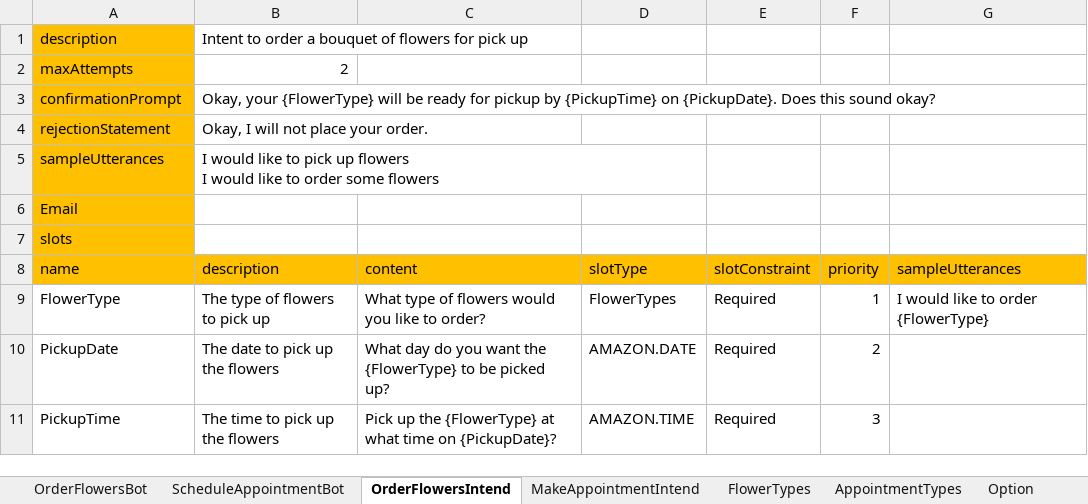
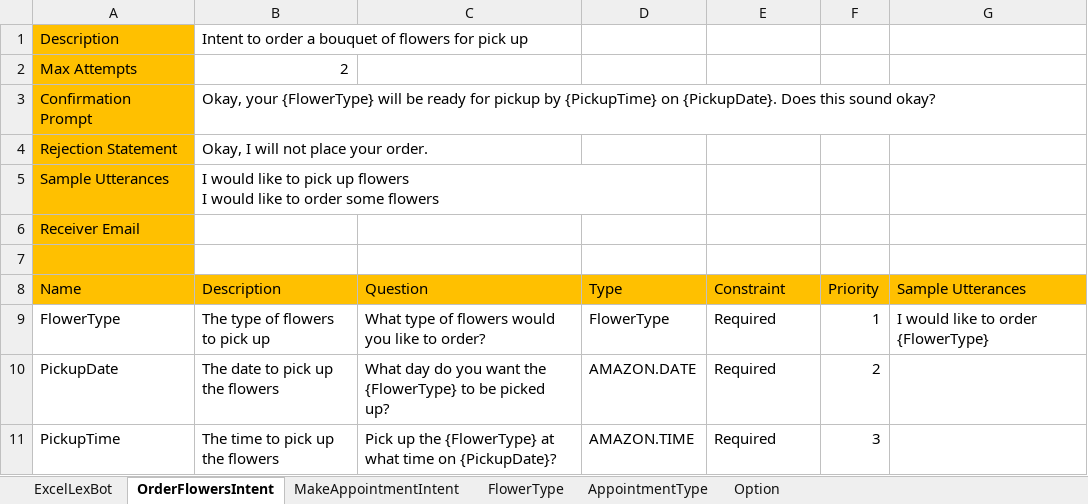
Before and after one commit to wongcyrus/ExcelLexBot, an Excel workbook: playground/ChatBot.xlsx, sheet OrderFlowersIntent, drawn as a sheet; values as stored, in another font and other column widths than the file's, no borders; removed rows and columns are numbered as before the commit, all else as after; the diff names each change by its address in the sheet, - before the commit and + after, or states it on an @@ line.

Commit message:
Rename Intend to Intent.

```diff
--- a/playground/ChatBot.xlsx (sheet OrderFlowersIntent)
+++ b/playground/ChatBot.xlsx (sheet OrderFlowersIntent)
-sheet tab: OrderFlowersBot
+sheet tab: ExcelLexBot
-sheet tab: OrderFlowersIntend
+sheet tab: OrderFlowersIntent
-sheet tab: MakeAppointmentIntend
+sheet tab: MakeAppointmentIntent
-sheet tab: FlowerTypes
+sheet tab: FlowerType
-sheet tab: AppointmentTypes
+sheet tab: AppointmentType
-sheet tab: ScheduleAppointmentBot
-A1: description
+A1: Description
-A2: maxAttempts
+A2: Max Attempts
-A3: confirmationPrompt
+A3: Confirmation Prompt
-A4: rejectionStatement
+A4: Rejection Statement
-A5: sampleUtterances
+A5: Sample Utterances
-A6: Email
+A6: Receiver Email
-A7: slots
+A7: (empty)
-row 8: name | description | content | slotType | slotConstraint | priority | sampleUtterances
+row 8: Name | Description | Question | Type | Constraint | Priority | Sample Utterances
-D9: FlowerTypes
+D9: FlowerType
```
Also changed, not shown: sheet MakeAppointmentIntent, sheet ExcelLexBot, sheet FlowerType, sheet AppointmentType, 10 other files.
